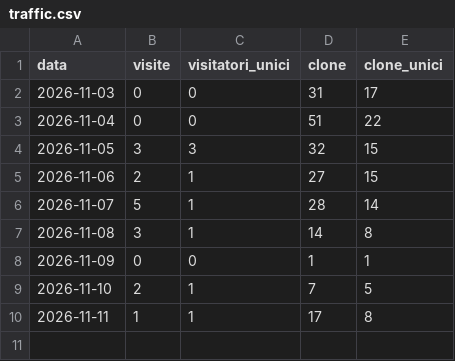
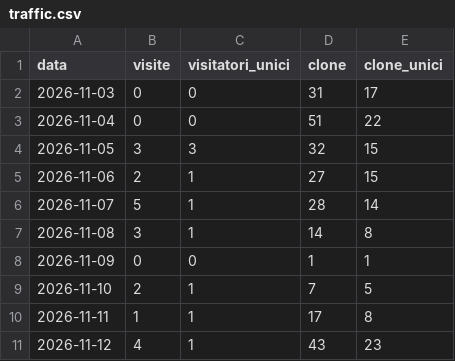
Before and after one commit to corbolma/CorbolIp, a CSV file: traffic.csv, drawn as a sheet.

```diff
--- a/traffic.csv
+++ b/traffic.csv
@@ -10 +10,2 @@ data,visite,visitatori_unici,clone,clone_unici
 2026-11-11,1,1,17,8
+2026-11-12,4,1,43,23
```
Also changed, not shown: downloads.csv, 1 other file.
